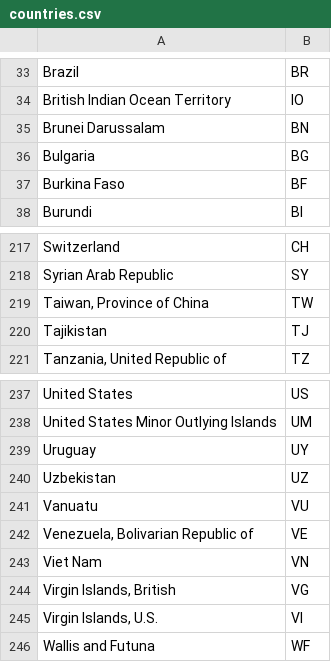
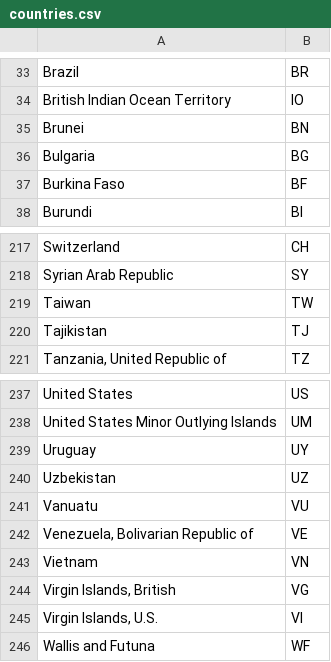
Before and after one commit to alejgh/neo4j_flights, a CSV file: datasets/original/countries.csv, drawn as a sheet; only a part is shown, gaps mark what is left out.

Commit message:
Countries modifications

```diff
--- a/datasets/original/countries.csv
+++ b/datasets/original/countries.csv
@@ -34,3 +34,3 @@ Brazil,BR
 British Indian Ocean Territory,IO
-Brunei Darussalam,BN
+Brunei,BN
 Bulgaria,BG
@@ -218,3 +218,3 @@ Switzerland,CH
 Syrian Arab Republic,SY
-"Taiwan, Province of China",TW
+Taiwan,TW
 Tajikistan,TJ
@@ -242,3 +242,3 @@ Vanuatu,VU
 "Venezuela, Bolivarian Republic of",VE
-Viet Nam,VN
+Vietnam,VN
 "Virgin Islands, British",VG
```
